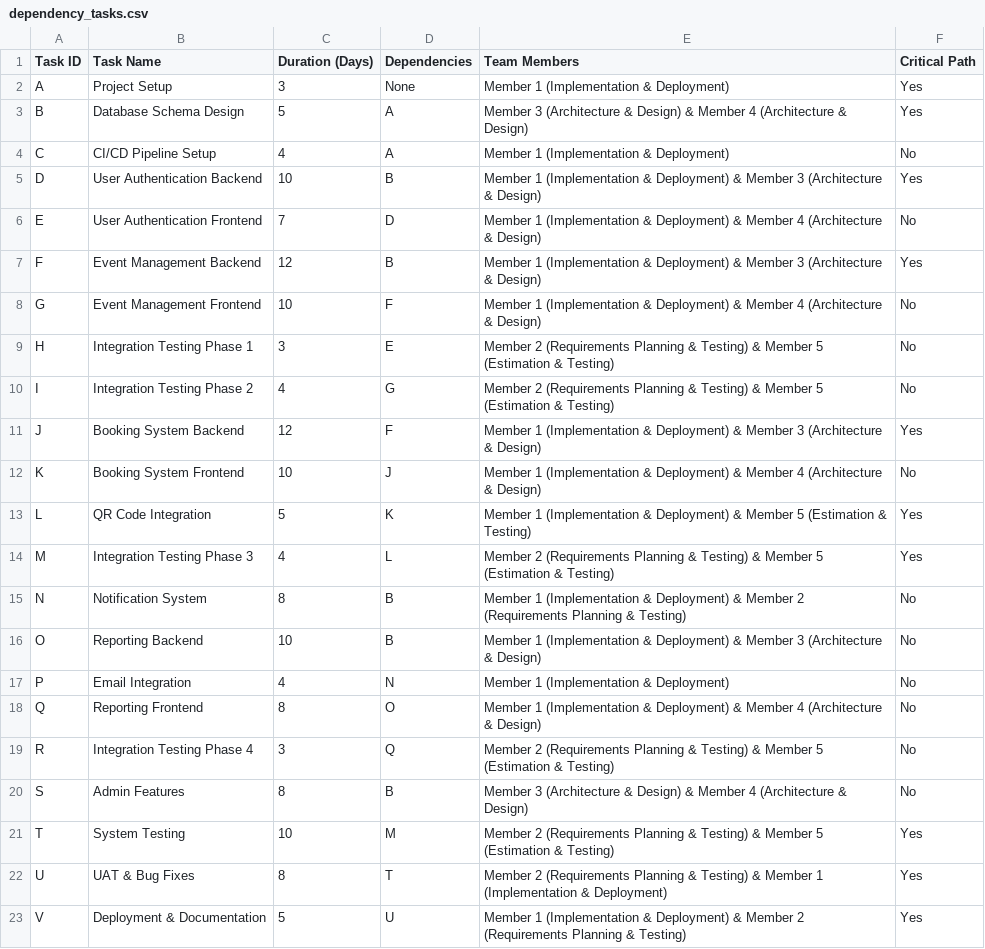
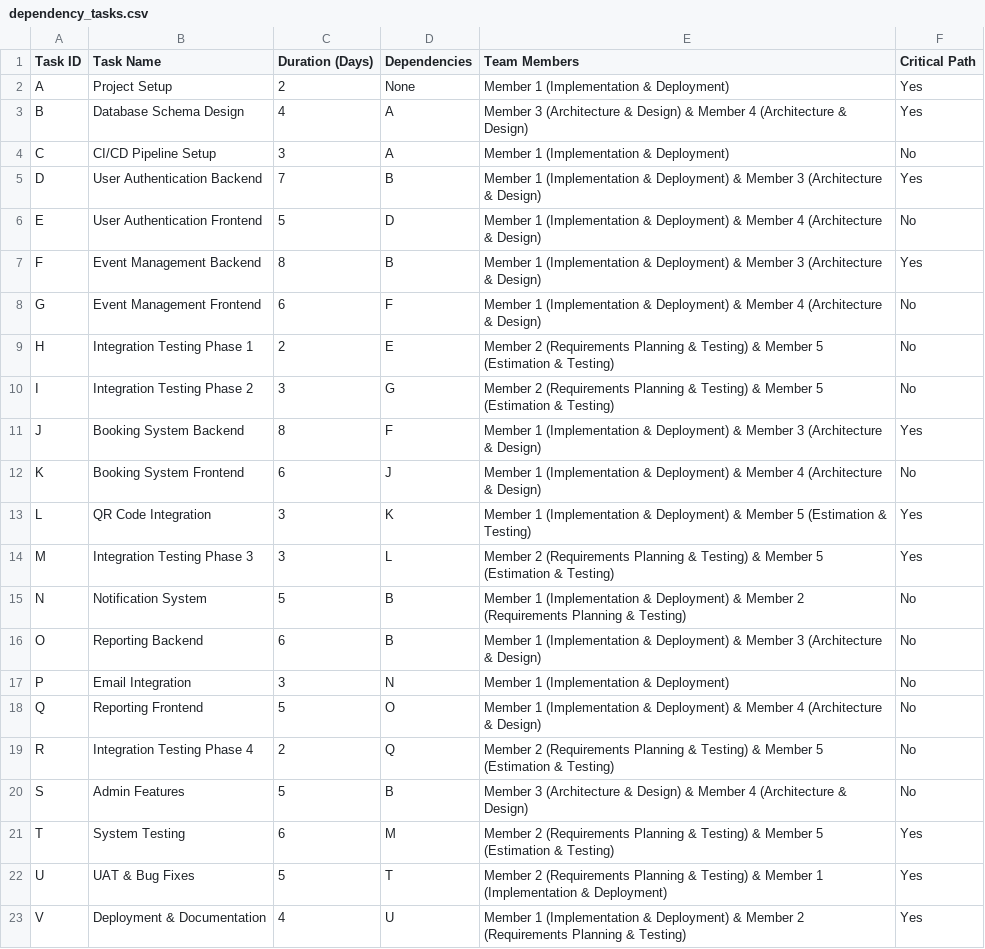
Before and after one commit to AIU-SoftWave/AIU-Trips-And-Events, a CSV file: Docs/Pm_2/csv_data/dependency_tasks.csv, drawn as a sheet.

```diff
--- a/Docs/Pm_2/csv_data/dependency_tasks.csv
+++ b/Docs/Pm_2/csv_data/dependency_tasks.csv
@@ -1,23 +1,23 @@
 Task ID,Task Name,Duration (Days),Dependencies,Team Members,Critical Path
-A,Project Setup,3,None,Member 1 (Implementation & Deployment),Yes
-B,Database Schema Design,5,A,Member 3 (Architecture & Design) & Member 4 (Architecture & Design),Yes
-C,CI/CD Pipeline Setup,4,A,Member 1 (Implementation & Deployment),No
-D,User Authentication Backend,10,B,Member 1 (Implementation & Deployment) & Member 3 (Architecture & Design),Yes
-E,User Authentication Frontend,7,D,Member 1 (Implementation & Deployment) & Member 4 (Architecture & Design),No
-F,Event Management Backend,12,B,Member 1 (Implementation & Deployment) & Member 3 (Architecture & Design),Yes
-G,Event Management Frontend,10,F,Member 1 (Implementation & Deployment) & Member 4 (Architecture & Design),No
-H,Integration Testing Phase 1,3,E,Member 2 (Requirements Planning & Testing) & Member 5 (Estimation & Testing),No
-I,Integration Testing Phase 2,4,G,Member 2 (Requirements Planning & Testing) & Member 5 (Estimation & Testing),No
-J,Booking System Backend,12,F,Member 1 (Implementation & Deployment) & Member 3 (Architecture & Design),Yes
-K,Booking System Frontend,10,J,Member 1 (Implementation & Deployment) & Member 4 (Architecture & Design),No
-L,QR Code Integration,5,K,Member 1 (Implementation & Deployment) & Member 5 (Estimation & Testing),Yes
-M,Integration Testing Phase 3,4,L,Member 2 (Requirements Planning & Testing) & Member 5 (Estimation & Testing),Yes
-N,Notification System,8,B,Member 1 (Implementation & Deployment) & Member 2 (Requirements Planning & Testing),No
-O,Reporting Backend,10,B,Member 1 (Implementation & Deployment) & Member 3 (Architecture & Design),No
-P,Email Integration,4,N,Member 1 (Implementation & Deployment),No
-Q,Reporting Frontend,8,O,Member 1 (Implementation & Deployment) & Member 4 (Architecture & Design),No
-R,Integration Testing Phase 4,3,Q,Member 2 (Requirements Planning & Testing) & Member 5 (Estimation & Testing),No
-S,Admin Features,8,B,Member 3 (Architecture & Design) & Member 4 (Architecture & Design),No
-T,System Testing,10,M,Member 2 (Requirements Planning & Testing) & Member 5 (Estimation & Testing),Yes
-U,UAT & Bug Fixes,8,T,Member 2 (Requirements Planning & Testing) & Member 1 (Implementation & Deployment),Yes
-V,Deployment & Documentation,5,U,Member 1 (Implementation & Deployment) & Member 2 (Requirements Planning & Testing),Yes
+A,Project Setup,2,None,Member 1 (Implementation & Deployment),Yes
+B,Database Schema Design,4,A,Member 3 (Architecture & Design) & Member 4 (Architecture & Design),Yes
+C,CI/CD Pipeline Setup,3,A,Member 1 (Implementation & Deployment),No
+D,User Authentication Backend,7,B,Member 1 (Implementation & Deployment) & Member 3 (Architecture & Design),Yes
+E,User Authentication Frontend,5,D,Member 1 (Implementation & Deployment) & Member 4 (Architecture & Design),No
+F,Event Management Backend,8,B,Member 1 (Implementation & Deployment) & Member 3 (Architecture & Design),Yes
+G,Event Management Frontend,6,F,Member 1 (Implementation & Deployment) & Member 4 (Architecture & Design),No
+H,Integration Testing Phase 1,2,E,Member 2 (Requirements Planning & Testing) & Member 5 (Estimation & Testing),No
+I,Integration Testing Phase 2,3,G,Member 2 (Requirements Planning & Testing) & Member 5 (Estimation & Testing),No
+J,Booking System Backend,8,F,Member 1 (Implementation & Deployment) & Member 3 (Architecture & Design),Yes
+K,Booking System Frontend,6,J,Member 1 (Implementation & Deployment) & Member 4 (Architecture & Design),No
+L,QR Code Integration,3,K,Member 1 (Implementation & Deployment) & Member 5 (Estimation & Testing),Yes
+M,Integration Testing Phase 3,3,L,Member 2 (Requirements Planning & Testing) & Member 5 (Estimation & Testing),Yes
+N,Notification System,5,B,Member 1 (Implementation & Deployment) & Member 2 (Requirements Planning & Testing),No
+O,Reporting Backend,6,B,Member 1 (Implementation & Deployment) & Member 3 (Architecture & Design),No
+P,Email Integration,3,N,Member 1 (Implementation & Deployment),No
+Q,Reporting Frontend,5,O,Member 1 (Implementation & Deployment) & Member 4 (Architecture & Design),No
+R,Integration Testing Phase 4,2,Q,Member 2 (Requirements Planning & Testing) & Member 5 (Estimation & Testing),No
+S,Admin Features,5,B,Member 3 (Architecture & Design) & Member 4 (Architecture & Design),No
+T,System Testing,6,M,Member 2 (Requirements Planning & Testing) & Member 5 (Estimation & Testing),Yes
+U,UAT & Bug Fixes,5,T,Member 2 (Requirements Planning & Testing) & Member 1 (Implementation & Deployment),Yes
+V,Deployment & Documentation,4,U,Member 1 (Implementation & Deployment) & Member 2 (Requirements Planning & Testing),Yes
```
Also changed, not shown: Docs/Pm_2/csv_data/team_allocation.csv, Docs/Pm_2/csv_data/velocity_analysis.csv, 5 other files.
